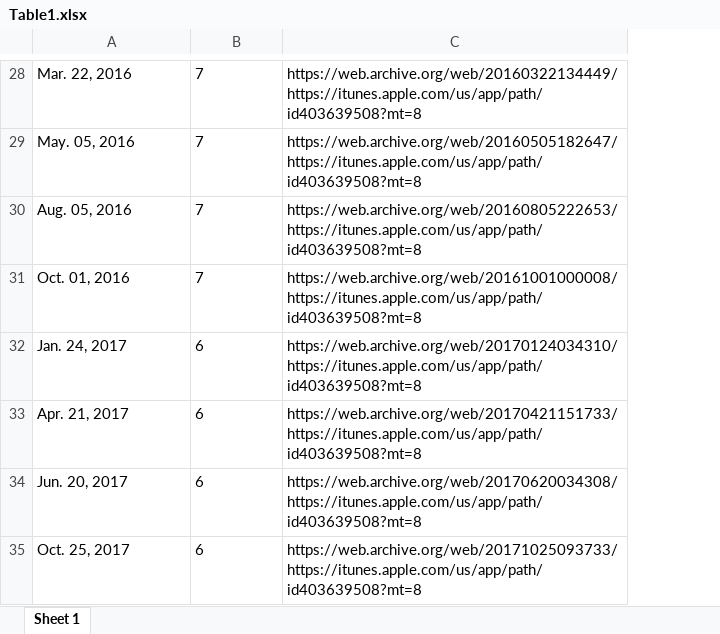
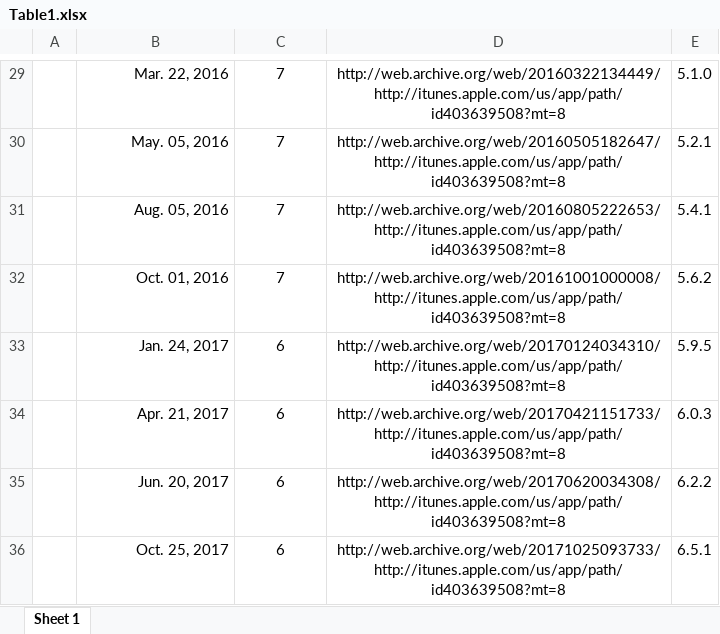
Before and after one commit to Matt-Sweitzer/matt-sweitzer.github.io, an Excel workbook: project-path/Table1.xlsx, sheet Sheet 1, drawn as a sheet; only a part is shown, gaps mark what is left out; values as stored, in another font and other column widths than the file's, no borders; removed rows and columns are numbered as before the commit, all else as after; the diff covers the shown part only; the diff names each change by its address in the sheet, - before the commit and + after, or states it on an @@ line.

```diff
--- a/project-path/Table1.xlsx (sheet Sheet 1)
+++ b/project-path/Table1.xlsx (sheet Sheet 1)
+column A, empty
-column C, rows 28-35: https://web.archive.org/web/20160322134449/https://itunes.apple.com/us/app/path/id403639508?mt=8 | https://web.archive.org/web/20160505182647/https://itunes.apple.com/us/app/path/id403639508?mt=8 | https://web.archive.org/web/20160805222653/https://itunes.apple.com/us/app/path/id403639508?mt=8 | https://web.archive.org/web/20161001000008/https://itunes.apple.com/us/app/path/id403639508?mt=8 | https://web.archive.org/web/20170124034310/https://itunes.apple.com/us/app/path/id403639508?mt=8 | https://web.archive.org/web/20170421151733/https://itunes.apple.com/us/app/path/id403639508?mt=8 | https://web.archive.org/web/20170620034308/https://itunes.apple.com/us/app/path/id403639508?mt=8 | https://web.archive.org/web/20171025093733/https://itunes.apple.com/us/app/path/id403639508?mt=8
+column D, rows 29-36: http://web.archive.org/web/20160322134449/http://itunes.apple.com/us/app/path/id403639508?mt=8 | http://web.archive.org/web/20160505182647/http://itunes.apple.com/us/app/path/id403639508?mt=8 | http://web.archive.org/web/20160805222653/http://itunes.apple.com/us/app/path/id403639508?mt=8 | http://web.archive.org/web/20161001000008/http://itunes.apple.com/us/app/path/id403639508?mt=8 | http://web.archive.org/web/20170124034310/http://itunes.apple.com/us/app/path/id403639508?mt=8 | http://web.archive.org/web/20170421151733/http://itunes.apple.com/us/app/path/id403639508?mt=8 | http://web.archive.org/web/20170620034308/http://itunes.apple.com/us/app/path/id403639508?mt=8 | http://web.archive.org/web/20171025093733/http://itunes.apple.com/us/app/path/id403639508?mt=8
+column E, rows 29-36: 5.1.0 | 5.2.1 | 5.4.1 | 5.6.2 | 5.9.5 | 6.0.3 | 6.2.2 | 6.5.1
-B29:B36 alignment: left
+B29:B36 alignment: right
-C29:C36 alignment: left
+C29:C36 alignment: center
```
Also changed, not shown: 1 added row, 3 edited cells and cell formats elsewhere in this sheet, 2 other files.
